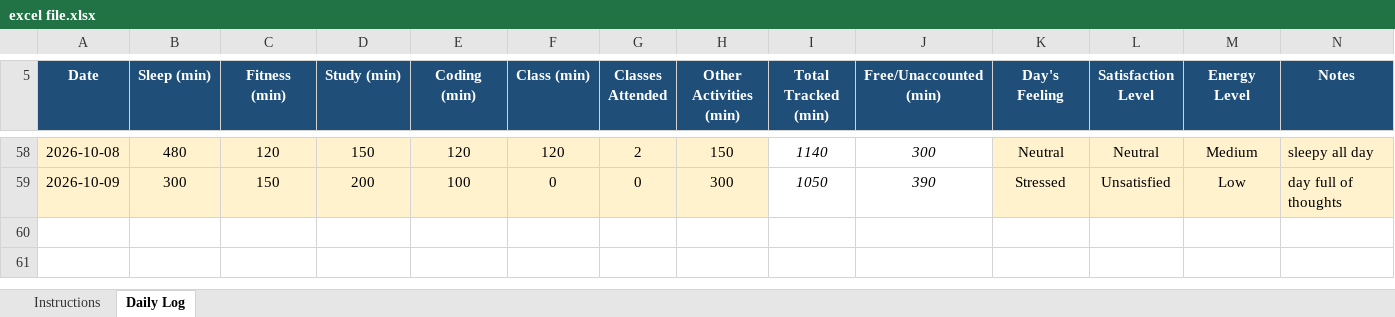
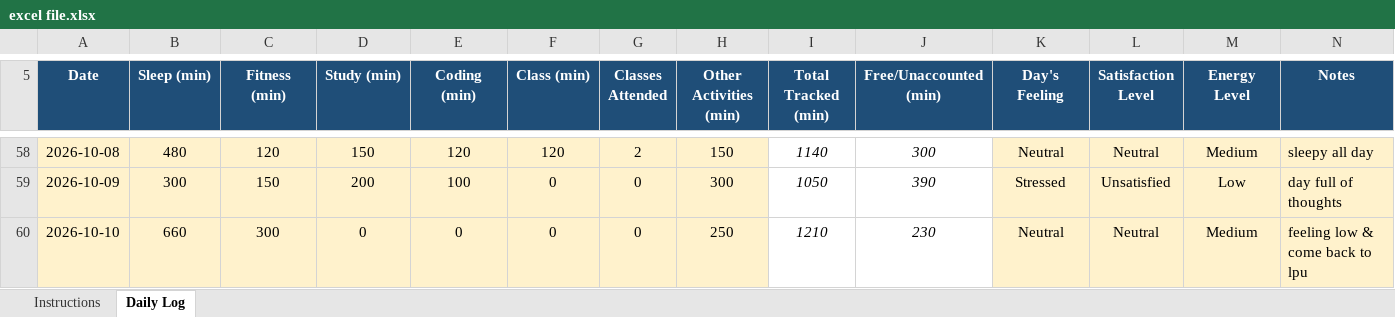
Before and after one commit to chhayasachdeva06/CAP776-Daily-Work, an Excel workbook: excel file.xlsx, sheet Daily Log, drawn as a sheet; only a part is shown, gaps mark what is left out; values as stored, in another font and other column widths than the file's, no borders; conditional formats not drawn; the diff names each change by its address in the sheet, - before the commit and + after, or states it on an @@ line.

Commit message:
Update excel file.xlsx

```diff
--- a/excel file.xlsx (sheet Daily Log)
+++ b/excel file.xlsx (sheet Daily Log)
+row 60: 2026-10-10 | 660 | 300 | 0 | 0 | 0 | 0 | 250 | 1210 | 230 | Neutral | Neutral | Medium | feeling low & come back to lpu
```
